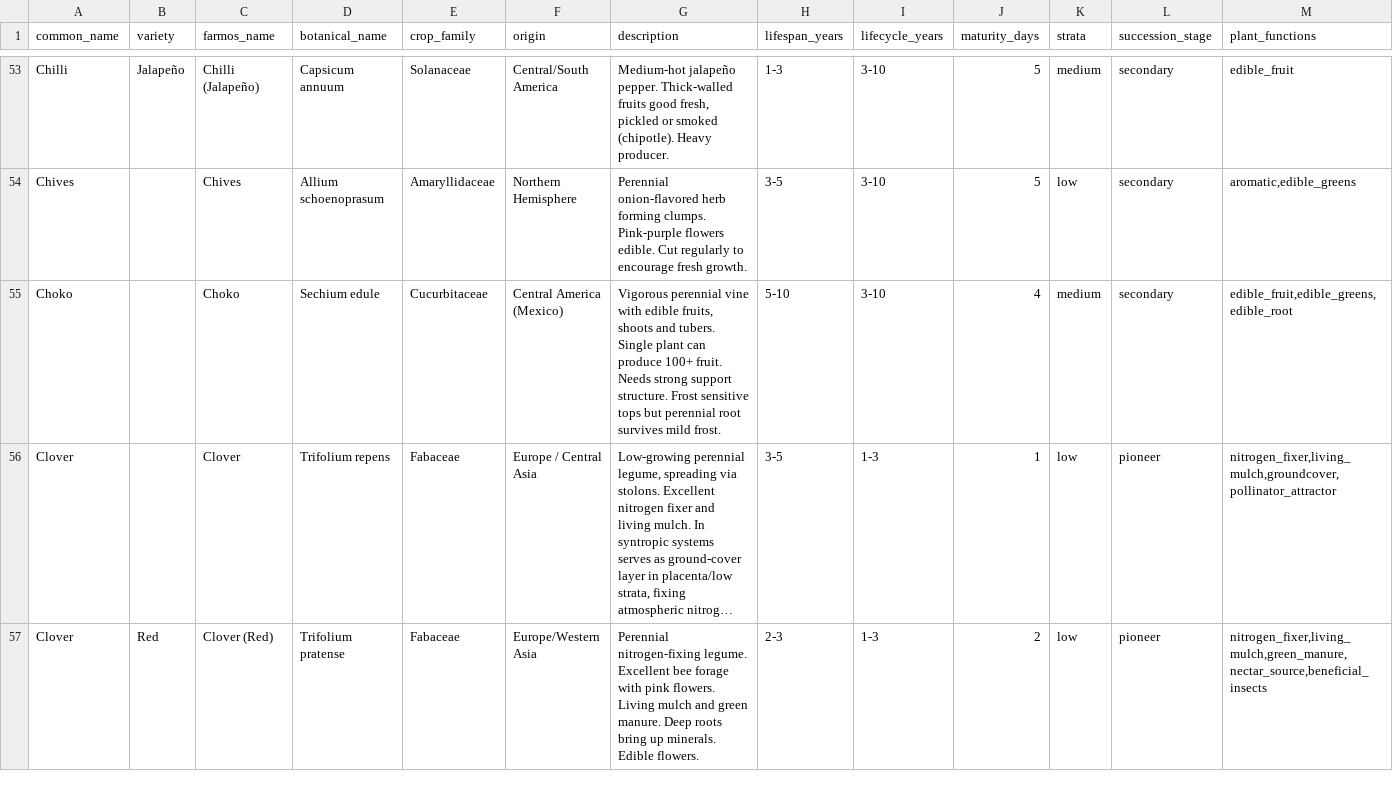
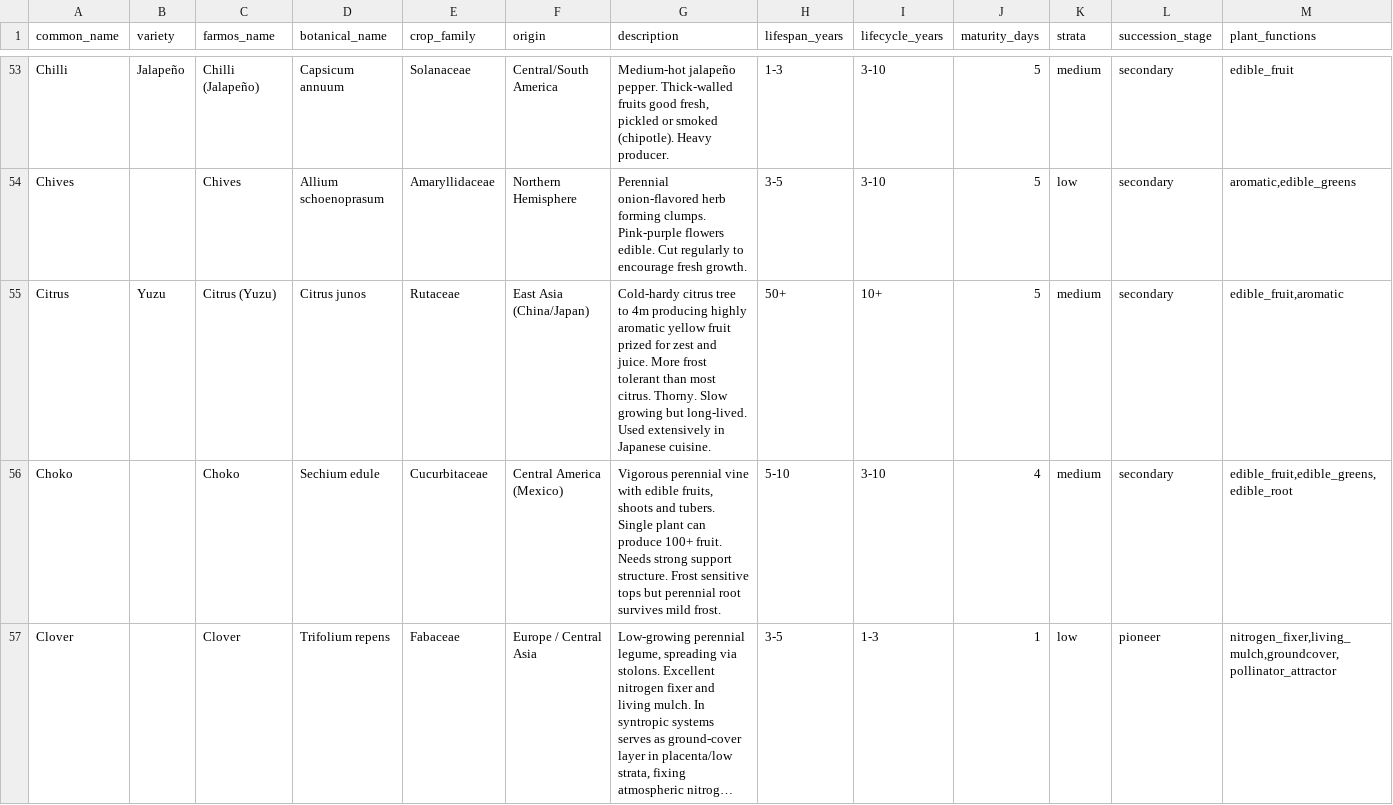
Before and after one commit to agnesfa/firefly-farm-ai, a CSV file: knowledge/plant_types.csv, drawn as a sheet; only a part is shown, gaps mark what is left out; the shorter side is filled out with more unchanged rows; long unchanged cells end in …; rows hold the shown columns only; the diff covers the shown part only; the diff names each change by its address in the sheet, - before the commit and + after, or states it on an @@ line.

```diff
--- a/knowledge/plant_types.csv
+++ b/knowledge/plant_types.csv
+row 55: Citrus | Yuzu | Citrus (Yuzu) | Citrus junos | Rutaceae | East Asia (China/Japan) | Cold-hardy citrus tree to 4m producing highly aromatic yellow fruit prized for zest and juice. More frost tolerant than most citrus. Thorny. Slow growing but long-lived. Used extensively in Japanese cuisine. | 50+ | 10+ | 5 | medium | secondary | edible_fruit,aromatic
```
Also changed, not shown: 1 added row elsewhere in this file, 4 other files.
